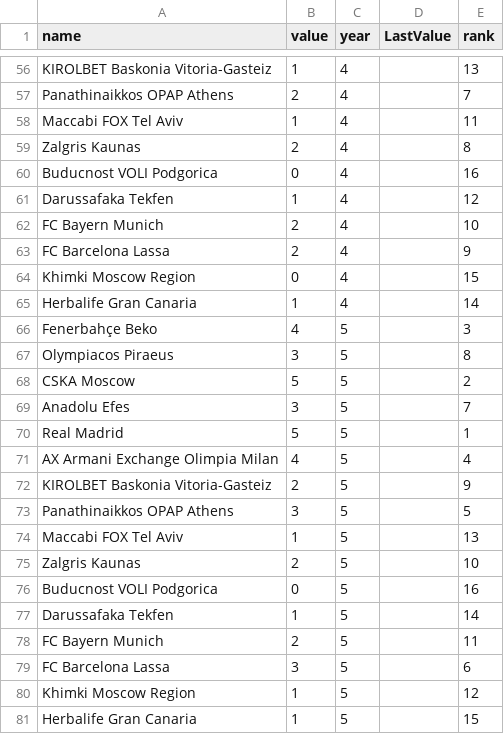
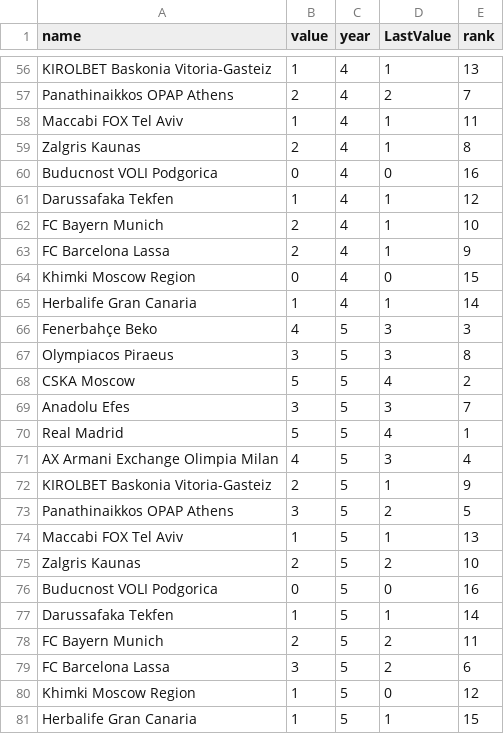
Before and after one commit to orhunadam/euroleague, a CSV file: Euroleague2.csv, drawn as a sheet; only a part is shown, gaps mark what is left out; the diff covers the shown part only; the diff names each change by its address in the sheet, - before the commit and + after, or states it on an @@ line.

```diff
--- a/Euroleague2.csv
+++ b/Euroleague2.csv
-D56 (LastValue): (empty)
+D56 (LastValue): 1
-D57 (LastValue): (empty)
+D57 (LastValue): 2
-D58:D59 (LastValue): (empty)
+D58:D59 (LastValue): 1
-D60 (LastValue): (empty)
+D60 (LastValue): 0
-D61:D63 (LastValue): (empty)
+D61:D63 (LastValue): 1
-D64 (LastValue): (empty)
+D64 (LastValue): 0
-D65 (LastValue): (empty)
+D65 (LastValue): 1
-D66:D67 (LastValue): (empty)
+D66:D67 (LastValue): 3
-D68 (LastValue): (empty)
+D68 (LastValue): 4
-D69 (LastValue): (empty)
+D69 (LastValue): 3
-D70 (LastValue): (empty)
+D70 (LastValue): 4
-D71 (LastValue): (empty)
+D71 (LastValue): 3
-D72 (LastValue): (empty)
+D72 (LastValue): 1
-D73 (LastValue): (empty)
+D73 (LastValue): 2
-D74 (LastValue): (empty)
+D74 (LastValue): 1
-D75 (LastValue): (empty)
+D75 (LastValue): 2
-D76 (LastValue): (empty)
+D76 (LastValue): 0
-D77 (LastValue): (empty)
+D77 (LastValue): 1
-D78:D79 (LastValue): (empty)
+D78:D79 (LastValue): 2
-D80 (LastValue): (empty)
+D80 (LastValue): 0
-D81 (LastValue): (empty)
+D81 (LastValue): 1
```
Also changed, not shown: 54 edited cells elsewhere in this file.
